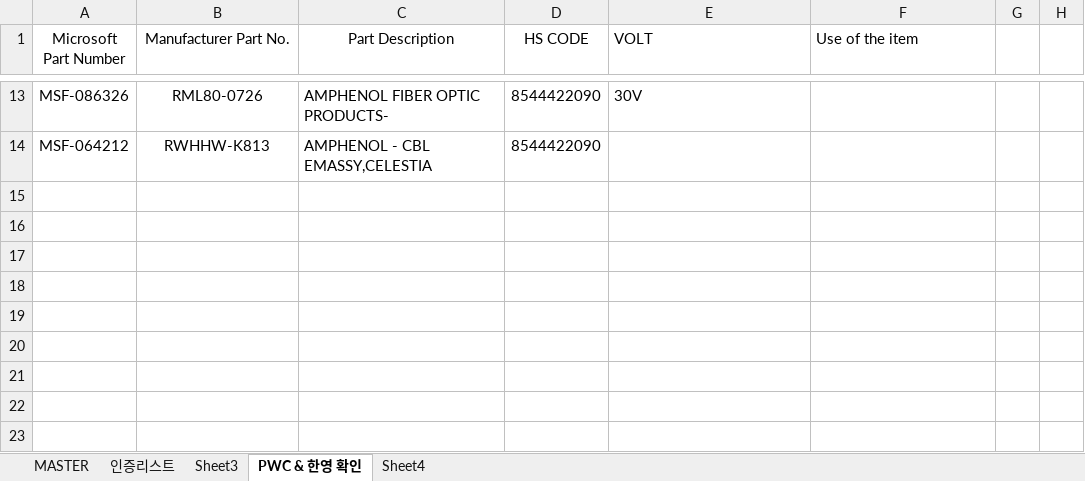
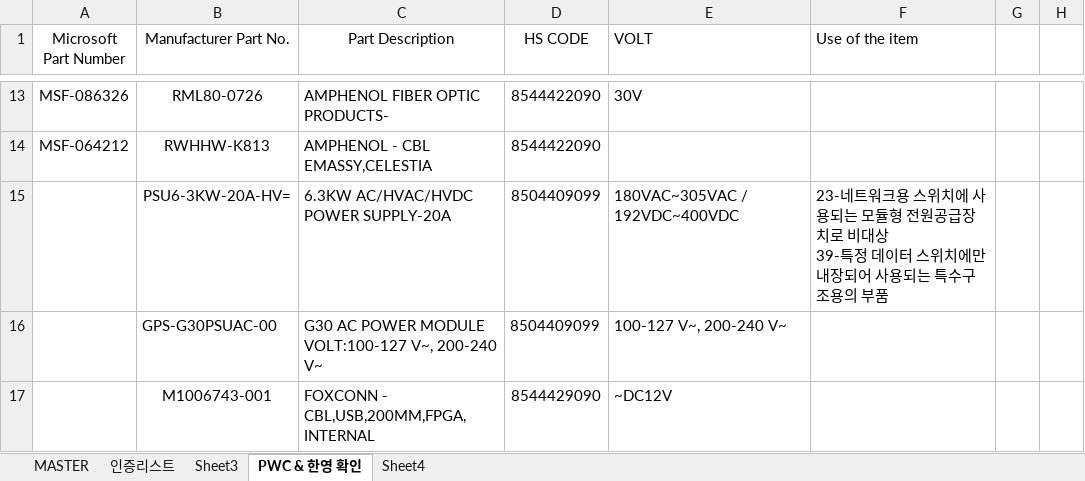
Before and after one commit to helloboraS/MS_PDF-TO-EXCEL, an Excel workbook: MASTER_MS5673.xlsx, sheet PWC & 한영 확인, drawn as a sheet; only a part is shown, gaps mark what is left out; values as stored, in another font and other column widths than the file's, no borders; conditional formats not drawn; ↵ is a line break in a cell; the diff names each change by its address in the sheet, - before the commit and + after, or states it on an @@ line.

Commit message:
Add files via upload

```diff
--- a/MASTER_MS5673.xlsx (sheet PWC & 한영 확인)
+++ b/MASTER_MS5673.xlsx (sheet PWC & 한영 확인)
+row 15:  | PSU6-3KW-20A-HV= | 6.3KW AC/HVAC/HVDC POWER SUPPLY-20A | 8504409099 | 180VAC~305VAC / 192VDC~400VDC | 23-네트워크용 스위치에 사용되는 모듈형 전원공급장치로 비대상 ↵ 39-특정 데이터 스위치에만 내장되어 사용되는 특수구조용의 부품
+row 16:  | GPS-G30PSUAC-00 | G30 AC POWER MODULE VOLT:100-127 V~, 200-240 V~ | 8504409099 | 100-127 V~, 200-240 V~
+row 17:  | M1006743-001 | FOXCONN - CBL,USB,200MM,FPGA,INTERNAL | 8544429090 | ~DC12V
```
Also changed, not shown: sheet MASTER.
